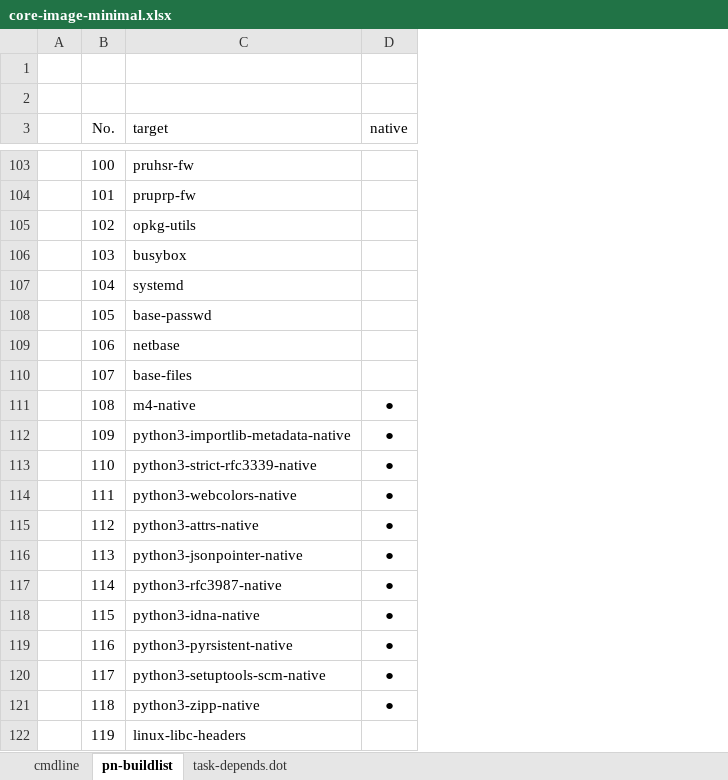
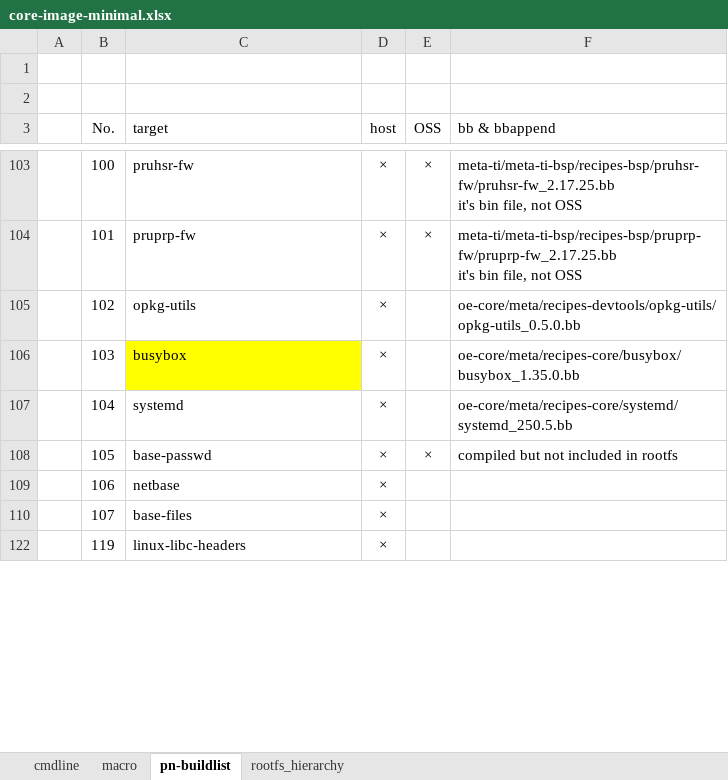
Before and after one commit to rootkitpan/ti_yocto, an Excel workbook: core-image-minimal/core-image-minimal.xlsx, sheet pn-buildlist, drawn as a sheet; only a part is shown, gaps mark what is left out; values as stored, in another font and other column widths than the file's, no borders; charts and pictures not drawn; removed rows and columns are numbered as before the commit, all else as after; ↵ is a line break in a cell; the diff covers the shown part only; the diff names each change by its address in the sheet, - before the commit and + after, or states it on an @@ line.

```diff
--- a/core-image-minimal/core-image-minimal.xlsx (sheet pn-buildlist)
+++ b/core-image-minimal/core-image-minimal.xlsx (sheet pn-buildlist)
-sheet tab: task-depends.dot
+sheet tab: macro
+sheet tab: rootfs_hierarchy
-column D (native), empty
+column D (host), rows 103-122: all ×
+column E (OSS), rows 103-108: × | × |  |  |  | ×
+column F (bb & bbappend), rows 103-108: meta-ti/meta-ti-bsp/recipes-bsp/pruhsr-fw/pruhsr-fw_2.17.25.bb ↵ it's bin file, not OSS | meta-ti/meta-ti-bsp/recipes-bsp/pruprp-fw/pruprp-fw_2.17.25.bb ↵ it's bin file, not OSS | oe-core/meta/recipes-devtools/opkg-utils/opkg-utils_0.5.0.bb | oe-core/meta/recipes-core/busybox/busybox_1.35.0.bb | oe-core/meta/recipes-core/systemd/systemd_250.5.bb | compiled but not included in rootfs
-C106 fill: none
+C106 fill: #FFFF00
@@ row 111 hidden:  | 108 | m4-native | ● @@
@@ row 112 hidden:  | 109 | python3-importlib-metadata-native | ● @@
@@ row 113 hidden:  | 110 | python3-strict-rfc3339-native | ● @@
@@ row 114 hidden:  | 111 | python3-webcolors-native | ● @@
@@ row 115 hidden:  | 112 | python3-attrs-native | ● @@
@@ row 116 hidden:  | 113 | python3-jsonpointer-native | ● @@
@@ row 117 hidden:  | 114 | python3-rfc3987-native | ● @@
@@ row 118 hidden:  | 115 | python3-idna-native | ● @@
@@ row 119 hidden:  | 116 | python3-pyrsistent-native | ● @@
@@ row 120 hidden:  | 117 | python3-setuptools-scm-native | ● @@
@@ row 121 hidden:  | 118 | python3-zipp-native | ● @@
```
Also changed, not shown: 5 removed rows, 131 hidden or unhidden rows and cell formats elsewhere in this sheet, hidden cells, charts or pictures, 1 other file.
